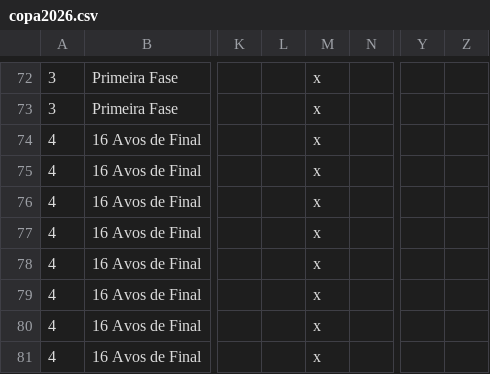
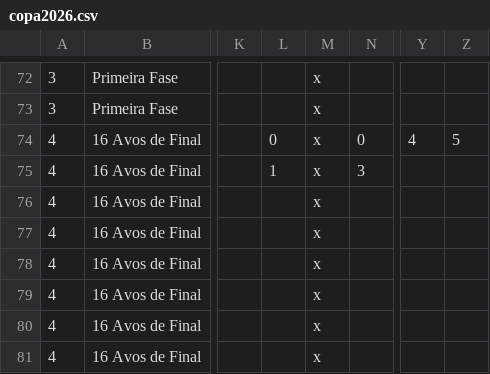
Before and after one commit to rnanalista-max/Feriados, a CSV file: copa2026.csv, drawn as a sheet; only a part is shown, gaps mark what is left out; the diff names each change by its address in the sheet, - before the commit and + after, or states it on an @@ line.

Commit message:
Update copa2026.csv

```diff
--- a/copa2026.csv
+++ b/copa2026.csv
-L74: (empty)
+L74: 0
-N74: (empty)
+N74: 0
-Y74: (empty)
+Y74: 4
-Z74: (empty)
+Z74: 5
-L75: (empty)
+L75: 1
-N75: (empty)
+N75: 3
```
